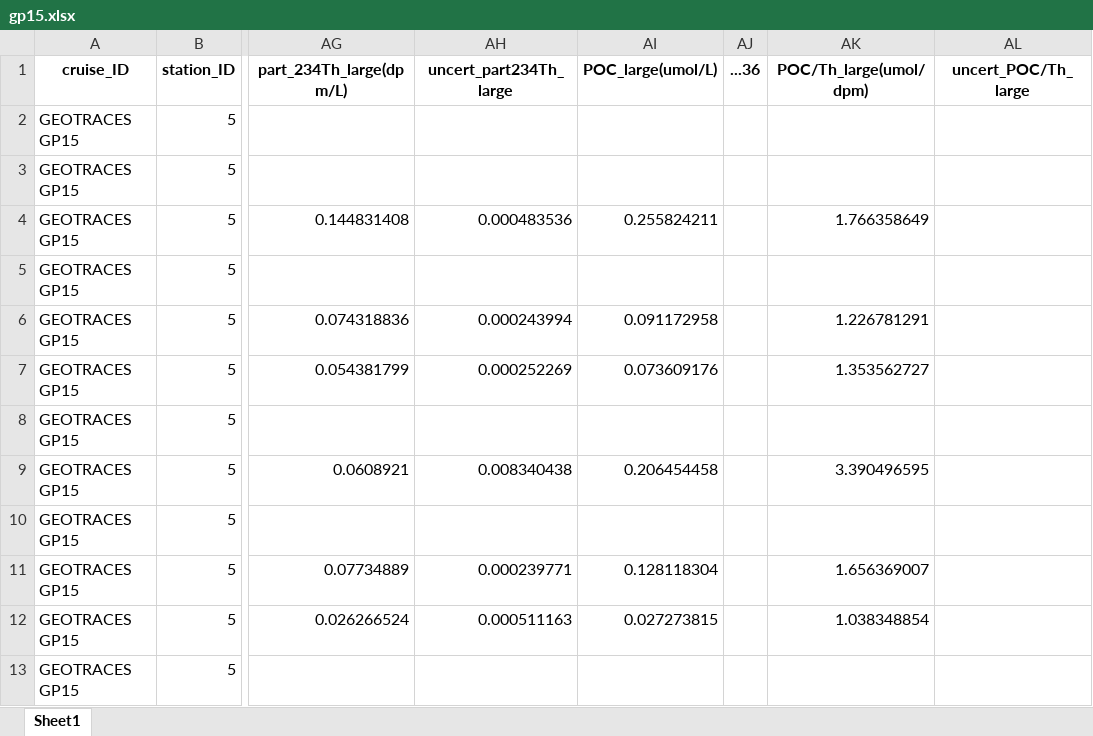
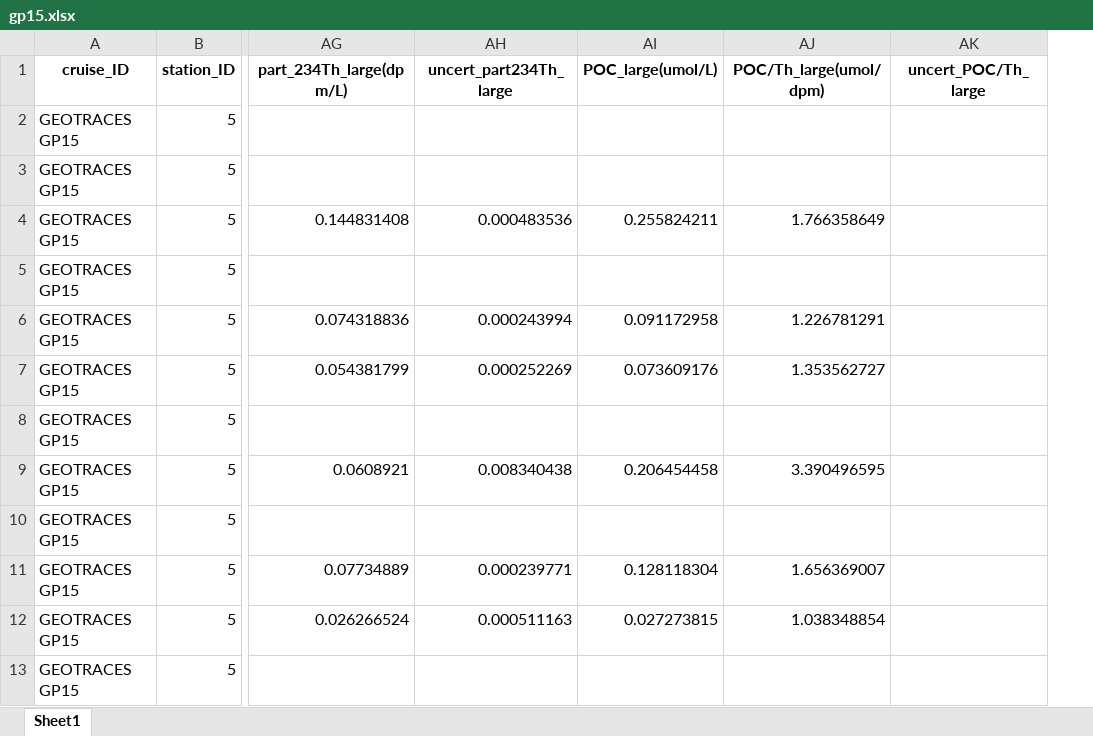
Before and after one commit to jenniferkenyon/whoi, an Excel workbook: data_wrangling/data/output/excel/gp15.xlsx, sheet Sheet1, drawn as a sheet; only a part is shown, gaps mark what is left out; values as stored, in another font and other column widths than the file's, no borders; the diff names each change by its address in the sheet, - before the commit and + after, or states it on an @@ line.

```diff
--- a/data_wrangling/data/output/excel/gp15.xlsx (sheet Sheet1)
+++ b/data_wrangling/data/output/excel/gp15.xlsx (sheet Sheet1)
-column AJ (...36), empty
```
Also changed, not shown: data_wrangling/data/input/gp15.xlsx, data_wrangling/data/output/excel/exports.xlsx, 34 other files.
